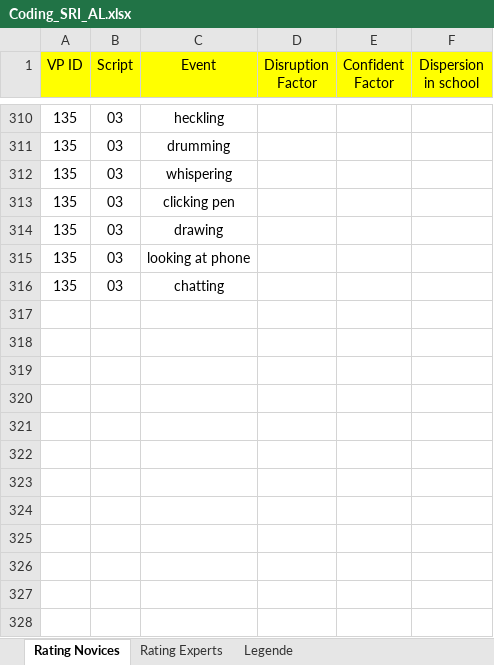
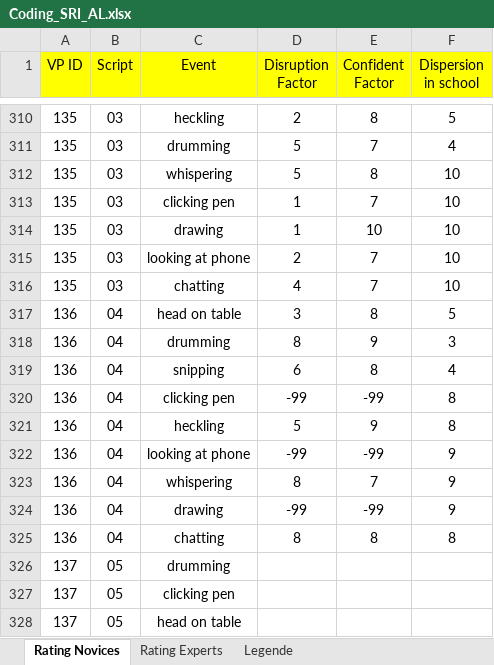
Before and after one commit to MandyKlatt/Mandy-PhD, an Excel workbook: 01_studies/01_Laborstudie ProVisioNET/SRI/Coding_SRI_AL.xlsx, sheet Rating Novices, drawn as a sheet; only a part is shown, gaps mark what is left out; values as stored, in another font and other column widths than the file's, no borders; the diff covers the shown part only; the diff names each change by its address in the sheet, - before the commit and + after, or states it on an @@ line.

```diff
--- a/01_studies/01_Laborstudie ProVisioNET/SRI/Coding_SRI_AL.xlsx (sheet Rating Novices)
+++ b/01_studies/01_Laborstudie ProVisioNET/SRI/Coding_SRI_AL.xlsx (sheet Rating Novices)
-D310 (Disruption Factor): (empty)
+D310 (Disruption Factor): 2
-E310 (Confident Factor): (empty)
+E310 (Confident Factor): 8
-F310 (Dispersion in school): (empty)
+F310 (Dispersion in school): 5
-D311:D312 (Disruption Factor): (empty)
+D311:D312 (Disruption Factor): 5
-E311 (Confident Factor): (empty)
+E311 (Confident Factor): 7
-F311 (Dispersion in school): (empty)
+F311 (Dispersion in school): 4
-E312 (Confident Factor): (empty)
+E312 (Confident Factor): 8
-F312:F316 (Dispersion in school): (empty)
+F312:F316 (Dispersion in school): 10
-D313:D314 (Disruption Factor): (empty)
+D313:D314 (Disruption Factor): 1
-E313 (Confident Factor): (empty)
+E313 (Confident Factor): 7
-E314 (Confident Factor): (empty)
+E314 (Confident Factor): 10
-D315 (Disruption Factor): (empty)
+D315 (Disruption Factor): 2
-E315:E316 (Confident Factor): (empty)
+E315:E316 (Confident Factor): 7
-D316 (Disruption Factor): (empty)
+D316 (Disruption Factor): 4
+row 317: 136 | 04 | head on table | 3 | 8 | 5
+row 318: 136 | 04 | drumming | 8 | 9 | 3
+row 319: 136 | 04 | snipping | 6 | 8 | 4
+row 320: 136 | 04 | clicking pen | -99 | -99 | 8
+row 321: 136 | 04 | heckling | 5 | 9 | 8
+row 322: 136 | 04 | looking at phone | -99 | -99 | 9
+row 323: 136 | 04 | whispering | 8 | 7 | 9
+row 324: 136 | 04 | drawing | -99 | -99 | 9
+row 325: 136 | 04 | chatting | 8 | 8 | 8
+row 326: 137 | 05 | drumming
+row 327: 137 | 05 | clicking pen
+row 328: 137 | 05 | head on table
```
Also changed, not shown: 33 added rows and 33 edited cells elsewhere in this sheet, sheet Rating Experts.
